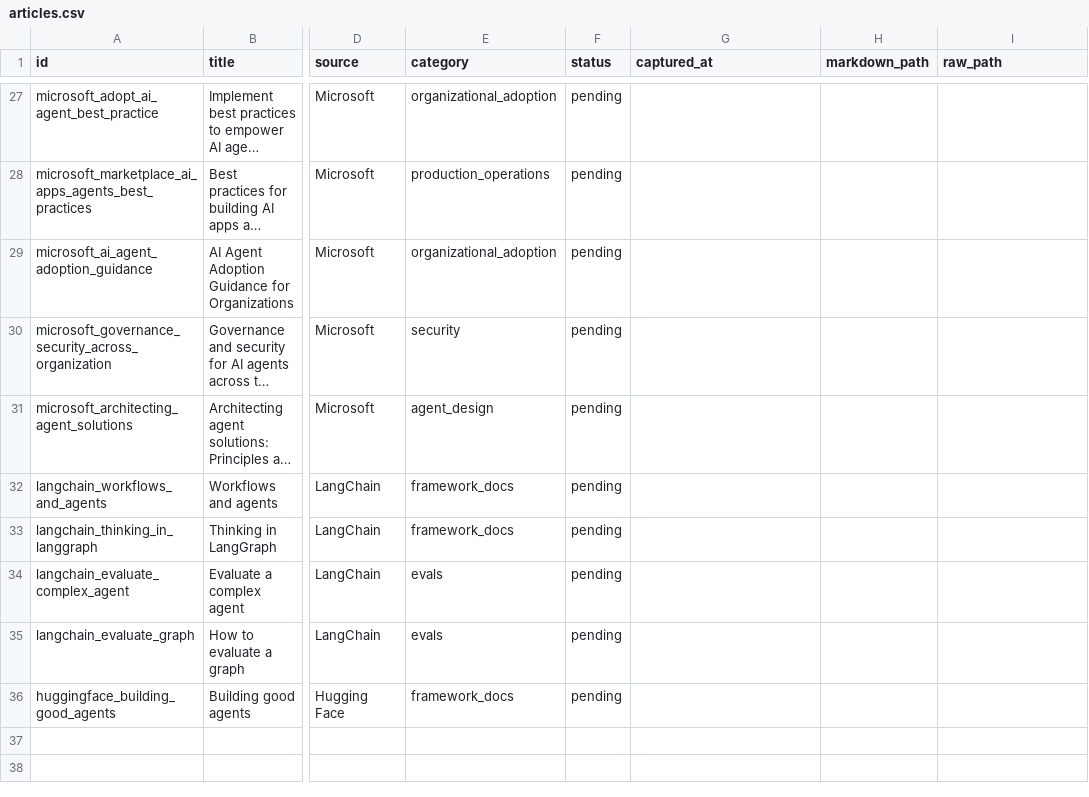
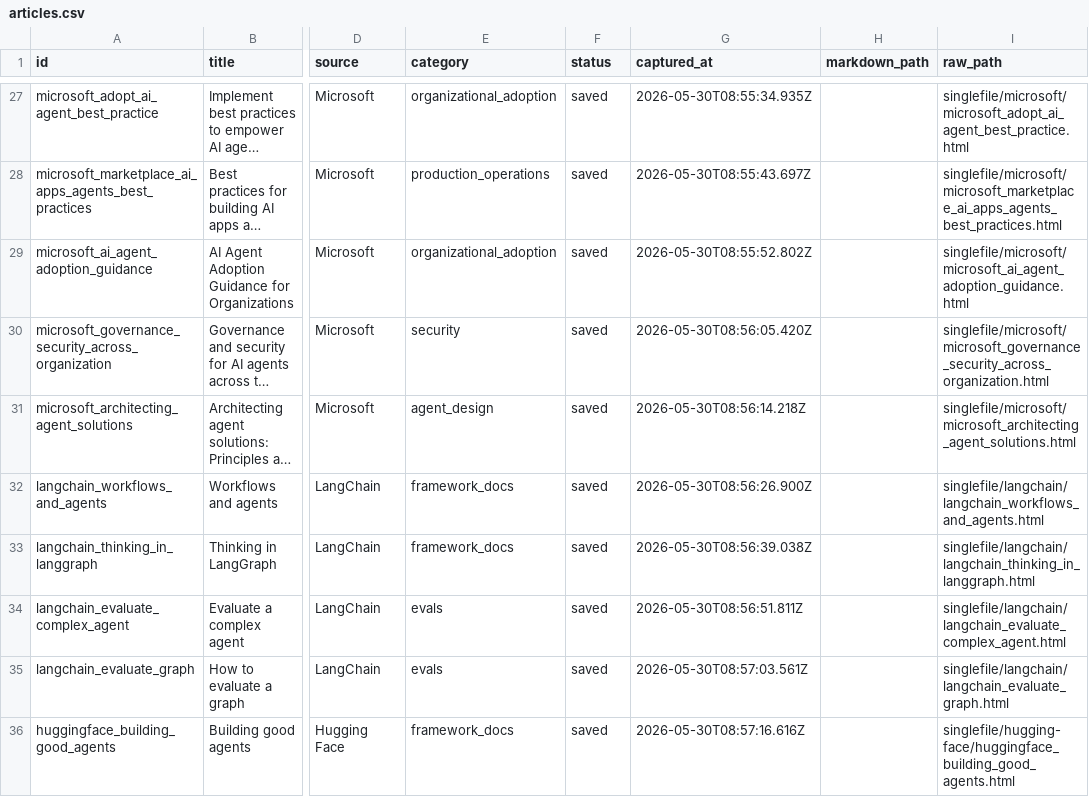
Before and after one commit to AudioStakes/ai-agent-best-practices, a CSV file: articles.csv, drawn as a sheet; only a part is shown, gaps mark what is left out; long unchanged cells end in …; the diff covers the shown part only; the diff names each change by its address in the sheet, - before the commit and + after, or states it on an @@ line.

```diff
--- a/articles.csv
+++ b/articles.csv
-F27:F36 (status): pending
+F27:F36 (status): saved
-G27 (captured_at): (empty)
+G27 (captured_at): 2026-05-30T08:55:34.935Z
-I27 (raw_path): (empty)
+I27 (raw_path): singlefile/microsoft/microsoft_adopt_ai_agent_best_practice.html
-G28 (captured_at): (empty)
+G28 (captured_at): 2026-05-30T08:55:43.697Z
-I28 (raw_path): (empty)
+I28 (raw_path): singlefile/microsoft/microsoft_marketplace_ai_apps_agents_best_practices.html
-G29 (captured_at): (empty)
+G29 (captured_at): 2026-05-30T08:55:52.802Z
-I29 (raw_path): (empty)
+I29 (raw_path): singlefile/microsoft/microsoft_ai_agent_adoption_guidance.html
-G30 (captured_at): (empty)
+G30 (captured_at): 2026-05-30T08:56:05.420Z
-I30 (raw_path): (empty)
+I30 (raw_path): singlefile/microsoft/microsoft_governance_security_across_organization.html
-G31 (captured_at): (empty)
+G31 (captured_at): 2026-05-30T08:56:14.218Z
-I31 (raw_path): (empty)
+I31 (raw_path): singlefile/microsoft/microsoft_architecting_agent_solutions.html
-G32 (captured_at): (empty)
+G32 (captured_at): 2026-05-30T08:56:26.900Z
-I32 (raw_path): (empty)
+I32 (raw_path): singlefile/langchain/langchain_workflows_and_agents.html
-G33 (captured_at): (empty)
+G33 (captured_at): 2026-05-30T08:56:39.038Z
-I33 (raw_path): (empty)
+I33 (raw_path): singlefile/langchain/langchain_thinking_in_langgraph.html
-G34 (captured_at): (empty)
+G34 (captured_at): 2026-05-30T08:56:51.811Z
-I34 (raw_path): (empty)
+I34 (raw_path): singlefile/langchain/langchain_evaluate_complex_agent.html
-G35 (captured_at): (empty)
+G35 (captured_at): 2026-05-30T08:57:03.561Z
-I35 (raw_path): (empty)
+I35 (raw_path): singlefile/langchain/langchain_evaluate_graph.html
-G36 (captured_at): (empty)
+G36 (captured_at): 2026-05-30T08:57:16.616Z
-I36 (raw_path): (empty)
+I36 (raw_path): singlefile/hugging-face/huggingface_building_good_agents.html
```
Also changed, not shown: 37 edited cells elsewhere in this file, 1 other file.
